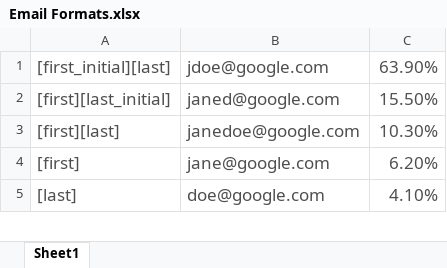
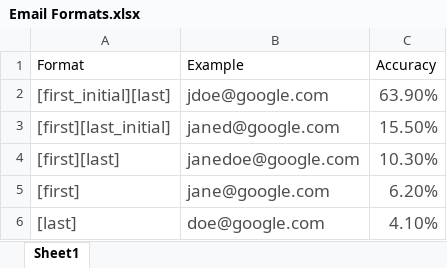
Before and after one commit to Nick1093/Automated-Email-Script, an Excel workbook: Email Formats.xlsx, sheet Sheet1, drawn as a sheet; only a part is shown; values as stored, in another font and other column widths than the file's, no borders; the diff covers the shown part only; the diff names each change by its address in the sheet, - before the commit and + after, or states it on an @@ line.

Commit message:
insert company email formats to database works, all email formats are currently in there

```diff
--- a/Email Formats.xlsx (sheet Sheet1)
+++ b/Email Formats.xlsx (sheet Sheet1)
+row 1: Format | Example | Accuracy
```
Also changed, not shown: 531 added rows elsewhere in this sheet, 1 other file.
